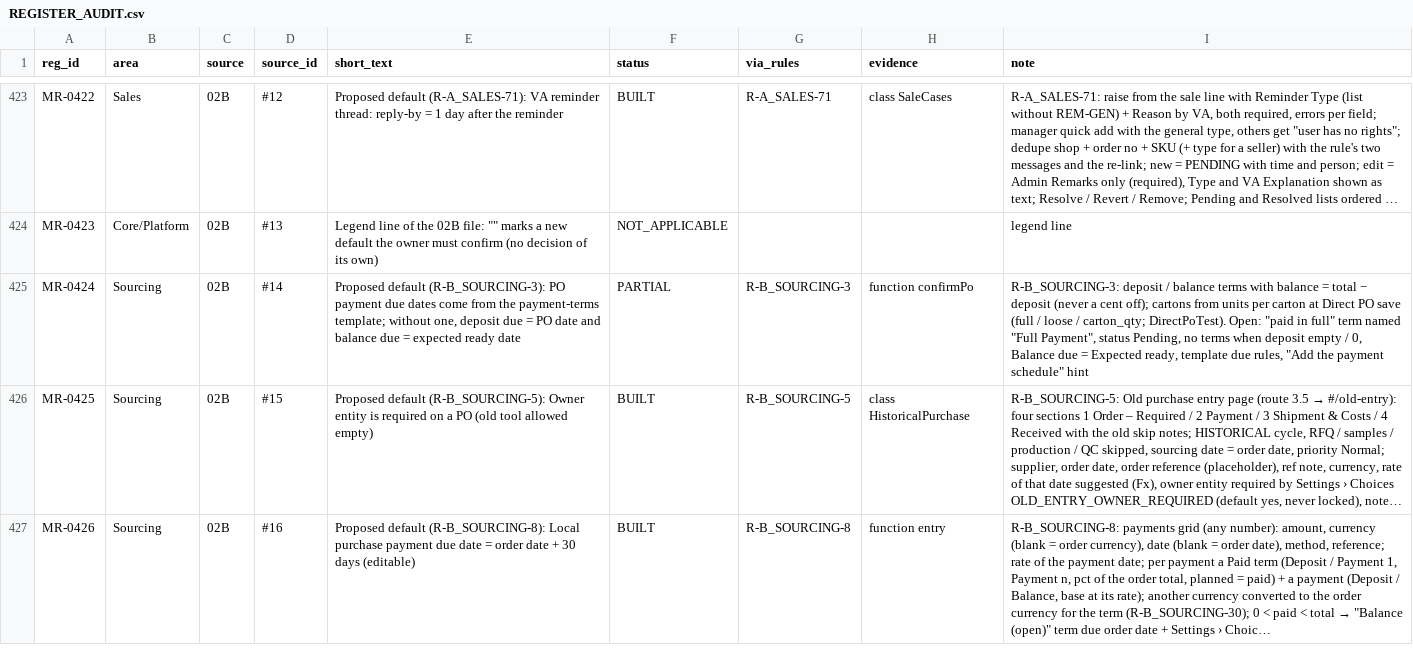
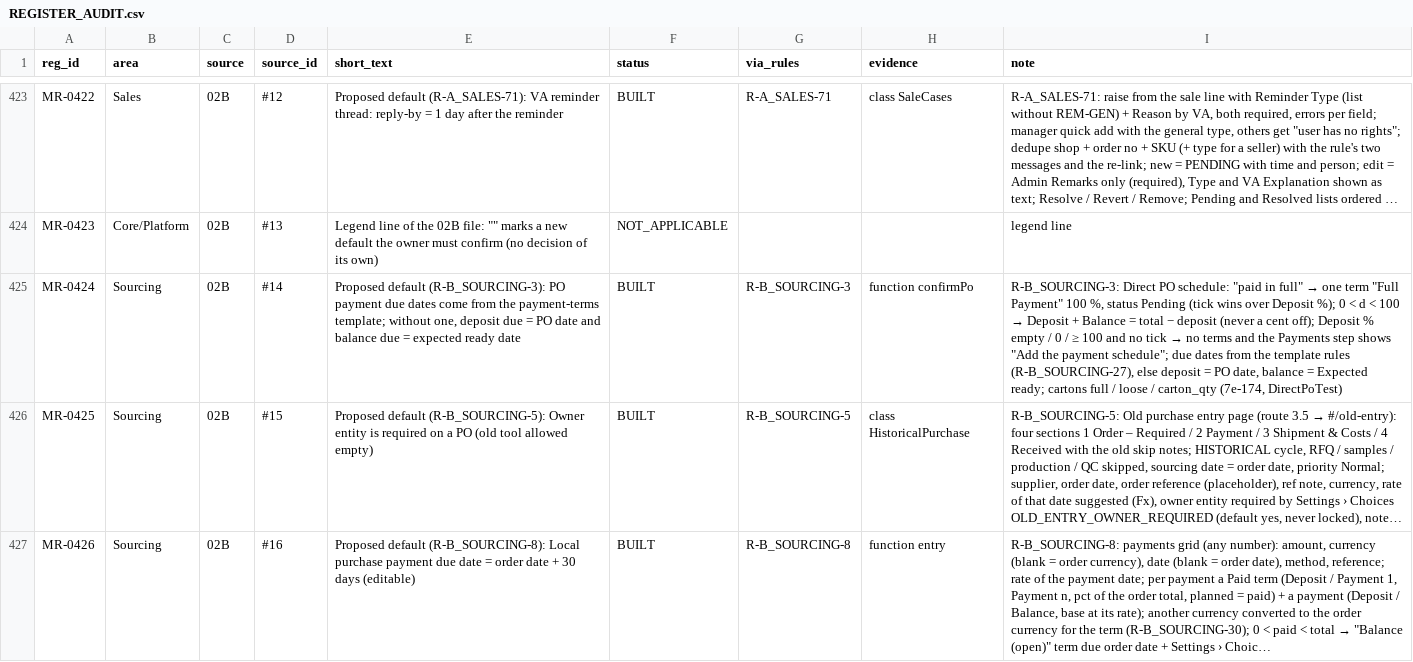
Before and after one commit to aemporio6/moreorderz, a CSV file: audit/REGISTER_AUDIT.csv, drawn as a sheet; only a part is shown, gaps mark what is left out; long unchanged cells end in …; the diff covers the shown part only; the diff names each change by its address in the sheet, - before the commit and + after, or states it on an @@ line.

```diff
--- a/audit/REGISTER_AUDIT.csv
+++ b/audit/REGISTER_AUDIT.csv
-F425 (status): PARTIAL
+F425 (status): BUILT
@@ I425 (note): R-B_SOURCING-3: deposit / balance terms with balance = total − deposit (never a cent off); cartons from units per carton at Direct PO save (full / loose / carton_qty; DirectPoTest). Open: "paid in full" term named "Full Payment", status Pending, no terms when deposit empty / 0, Balance due = Expected ready, template due rules, "Add the payment schedule" hint → R-B_SOURCING-3: Direct PO schedule: "paid in full" → one term "Full Payment" 100 %, status Pending (tick wins over Deposit %); 0 < d < 100 → Deposit + Balance = total − deposit (never a cent off); Deposit % empty / 0 / ≥ 100 and no tick → no terms and the Payments step shows "Add the payment schedule"; due dates from the template rules (R-B_SOURCING-27), else deposit = PO date, balance = Expected ready; cartons full / loose / carton_qty (7e-174, DirectPoTest) @@
```
Also changed, not shown: 22 edited cells elsewhere in this file, 3 other files.
